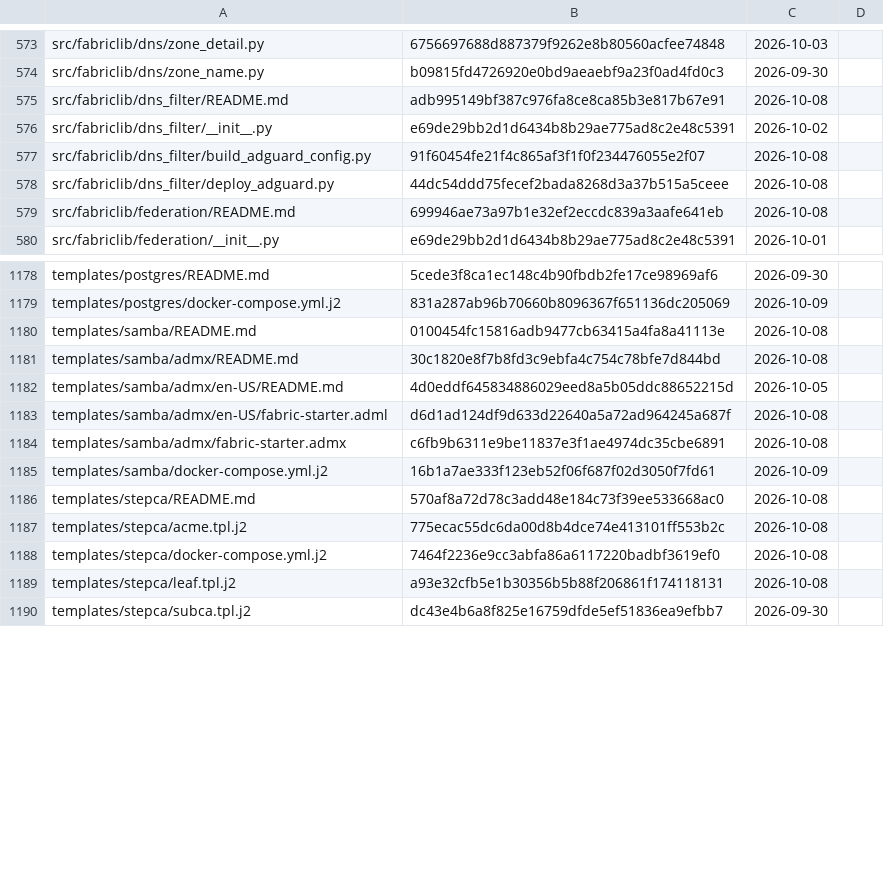
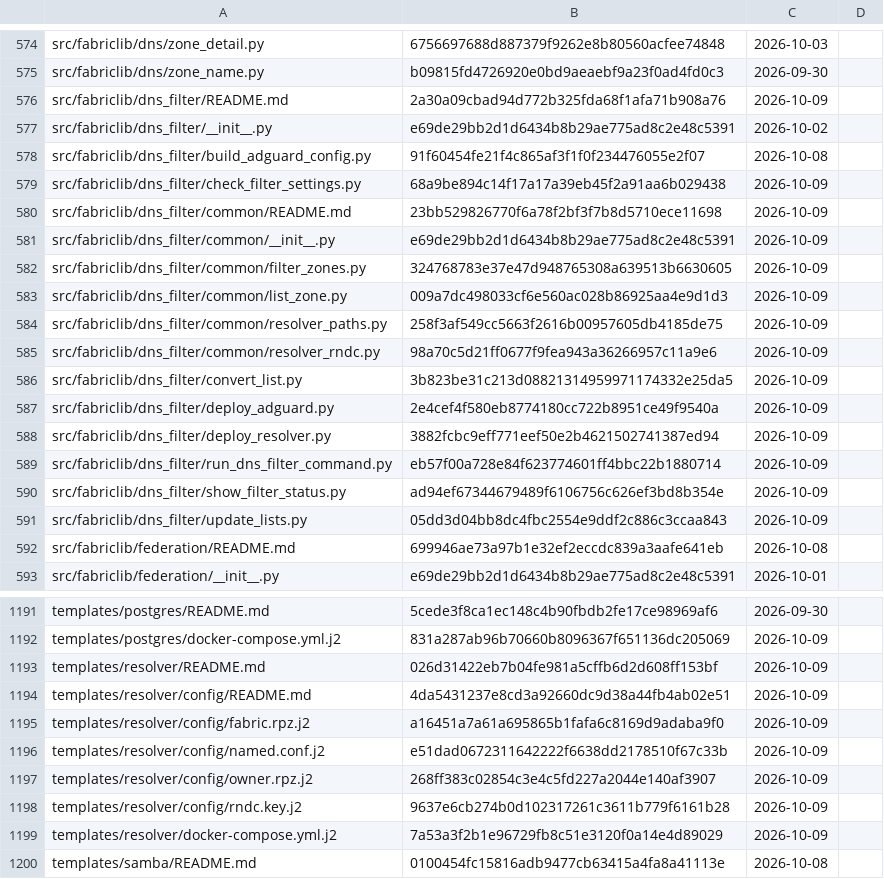
Before and after one commit to archdukejim/open-fabric, a TSV file: docs/volume_2_engineering_decisions/assets/review-ledger.tsv, drawn as a sheet; only a part is shown, gaps mark what is left out; the shorter side is filled out with more unchanged rows; the diff covers the shown part only.

```diff
--- a/docs/volume_2_engineering_decisions/assets/review-ledger.tsv
+++ b/docs/volume_2_engineering_decisions/assets/review-ledger.tsv
@@ -574,6 +575,18 @@ src/fabriclib/dns/zone_detail.py	6756697688d887379f9262e8b80560acfee74848	2026-1
 src/fabriclib/dns/zone_name.py	b09815fd4726920e0bd9aeaebf9a23f0ad4fd0c3	2026-09-30	
-src/fabriclib/dns_filter/README.md	adb995149bf387c976fa8ce8ca85b3e817b67e91	2026-10-08	
+src/fabriclib/dns_filter/README.md	2a30a09cbad94d772b325fda68f1afa71b908a76	2026-10-09	
 src/fabriclib/dns_filter/__init__.py	e69de29bb2d1d6434b8b29ae775ad8c2e48c5391	2026-10-02	
 src/fabriclib/dns_filter/build_adguard_config.py	91f60454fe21f4c865af3f1f0f234476055e2f07	2026-10-08	
-src/fabriclib/dns_filter/deploy_adguard.py	44dc54ddd75fecef2bada8268d3a37b515a5ceee	2026-10-08	
+src/fabriclib/dns_filter/check_filter_settings.py	68a9be894c14f17a17a39eb45f2a91aa6b029438	2026-10-09	
+src/fabriclib/dns_filter/common/README.md	23bb529826770f6a78f2bf3f7b8d5710ece11698	2026-10-09	
+src/fabriclib/dns_filter/common/__init__.py	e69de29bb2d1d6434b8b29ae775ad8c2e48c5391	2026-10-09	
+src/fabriclib/dns_filter/common/filter_zones.py	324768783e37e47d948765308a639513b6630605	2026-10-09	
+src/fabriclib/dns_filter/common/list_zone.py	009a7dc498033cf6e560ac028b86925aa4e9d1d3	2026-10-09	
+src/fabriclib/dns_filter/common/resolver_paths.py	258f3af549cc5663f2616b00957605db4185de75	2026-10-09	
+src/fabriclib/dns_filter/common/resolver_rndc.py	98a70c5d21ff0677f9fea943a36266957c11a9e6	2026-10-09	
+src/fabriclib/dns_filter/convert_list.py	3b823be31c213d08821314959971174332e25da5	2026-10-09	
+src/fabriclib/dns_filter/deploy_adguard.py	2e4cef4f580eb8774180cc722b8951ce49f9540a	2026-10-09	
+src/fabriclib/dns_filter/deploy_resolver.py	3882fcbc9eff771eef50e2b4621502741387ed94	2026-10-09	
+src/fabriclib/dns_filter/run_dns_filter_command.py	eb57f00a728e84f623774601ff4bbc22b1880714	2026-10-09	
+src/fabriclib/dns_filter/show_filter_status.py	ad94ef67344679489f6106756c626ef3bd8b354e	2026-10-09	
+src/fabriclib/dns_filter/update_lists.py	05dd3d04bb8dc4fbc2554e9ddf2c886c3ccaa843	2026-10-09	
 src/fabriclib/federation/README.md	699946ae73a97b1e32ef2eccdc839a3aafe641eb	2026-10-08	
@@ -1179,2 +1192,9 @@ templates/postgres/README.md	5cede3f8ca1ec148c4b90fbdb2fe17ce98969af6	2026-09-30
 templates/postgres/docker-compose.yml.j2	831a287ab96b70660b8096367f651136dc205069	2026-10-09	
+templates/resolver/README.md	026d31422eb7b04fe981a5cffb6d2d608ff153bf	2026-10-09	
+templates/resolver/config/README.md	4da5431237e8cd3a92660dc9d38a44fb4ab02e51	2026-10-09	
+templates/resolver/config/fabric.rpz.j2	a16451a7a61a695865b1fafa6c8169d9adaba9f0	2026-10-09	
+templates/resolver/config/named.conf.j2	e51dad0672311642222f6638dd2178510f67c33b	2026-10-09	
+templates/resolver/config/owner.rpz.j2	268ff383c02854c3e4c5fd227a2044e140af3907	2026-10-09	
+templates/resolver/config/rndc.key.j2	9637e6cb274b0d102317261c3611b779f6161b28	2026-10-09	
+templates/resolver/docker-compose.yml.j2	7a53a3f2b1e96729fb8c51e3120f0a14e4d89029	2026-10-09	
 templates/samba/README.md	0100454fc15816adb9477cb63415a4fa8a41113e	2026-10-08	
```
Also changed, not shown: 5 added rows and 50 edited cells elsewhere in this file, scripts/docs/lib_doc_numbers.tsv, 58 other files.
